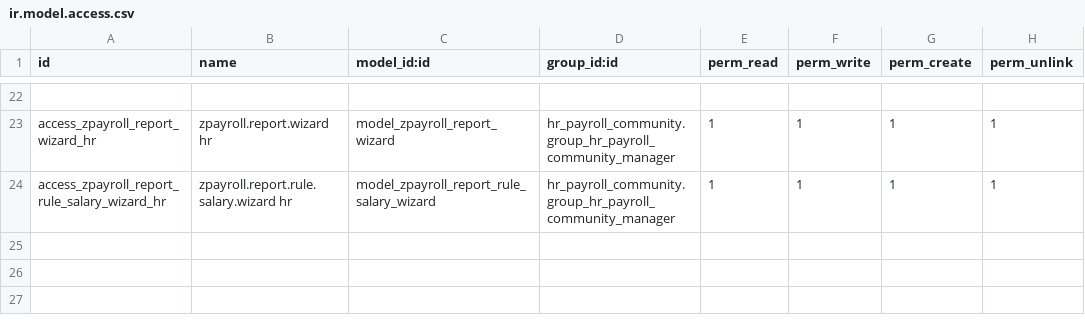
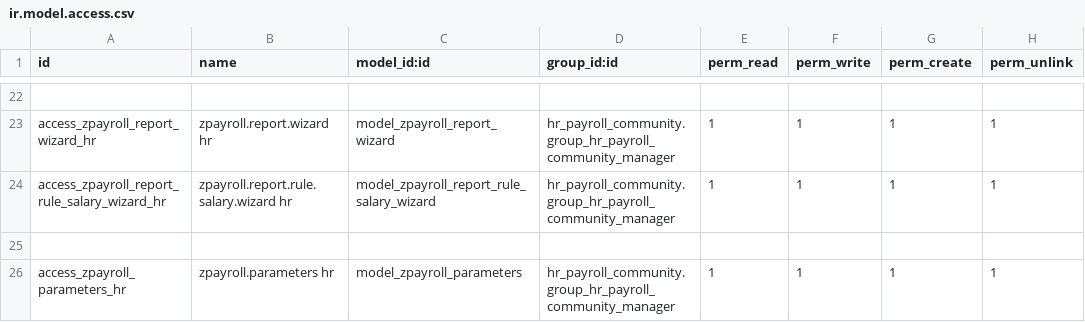
Before and after one commit to daniconine/18_attendace, a CSV file: zpayroll/security/ir.model.access.csv, drawn as a sheet; only a part is shown, gaps mark what is left out; the diff names each change by its address in the sheet, - before the commit and + after, or states it on an @@ line.

```diff
--- a/zpayroll/security/ir.model.access.csv
+++ b/zpayroll/security/ir.model.access.csv
+row 25: (empty)
+row 26: access_zpayroll_parameters_hr | zpayroll.parameters hr | model_zpayroll_parameters | hr_payroll_community.group_hr_payroll_community_manager | 1 | 1 | 1 | 1
```
Also changed, not shown: 10 other files.
